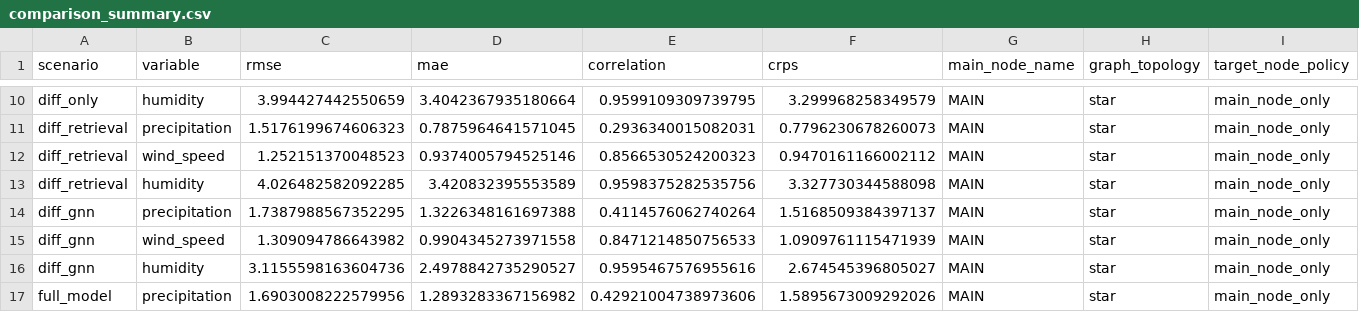
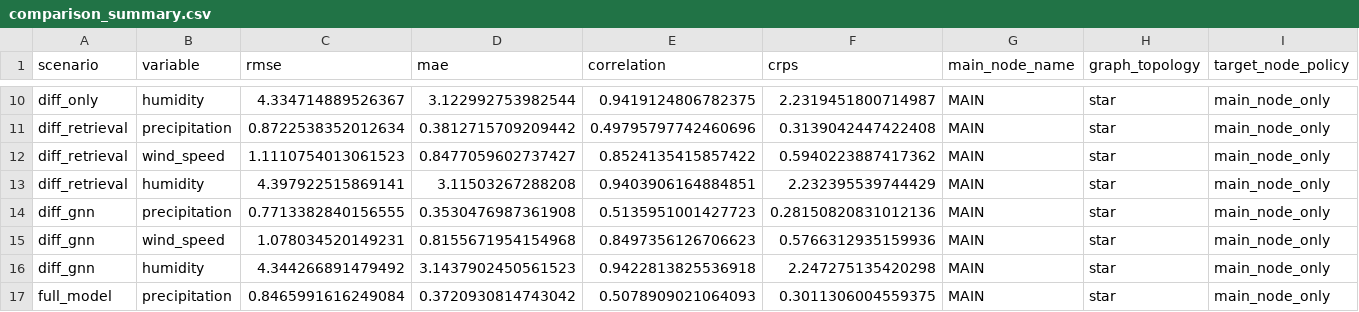
Before and after one commit to Vanszs/Skripsi_Badai, a CSV file: result_test/comparison/comparison_summary.csv, drawn as a sheet; only a part is shown, gaps mark what is left out; the diff covers the shown part only; the diff names each change by its address in the sheet, - before the commit and + after, or states it on an @@ line.

```diff
--- a/result_test/comparison/comparison_summary.csv
+++ b/result_test/comparison/comparison_summary.csv
-C10 (rmse): 3.994427442550659
+C10 (rmse): 4.334714889526367
-D10 (mae): 3.4042367935180664
+D10 (mae): 3.122992753982544
-E10 (correlation): 0.9599109309739795
+E10 (correlation): 0.9419124806782375
-F10 (crps): 3.299968258349579
+F10 (crps): 2.2319451800714987
-C11 (rmse): 1.5176199674606323
+C11 (rmse): 0.8722538352012634
-D11 (mae): 0.7875964641571045
+D11 (mae): 0.3812715709209442
-E11 (correlation): 0.2936340015082031
+E11 (correlation): 0.49795797742460696
-F11 (crps): 0.7796230678260073
+F11 (crps): 0.3139042447422408
-C12 (rmse): 1.252151370048523
+C12 (rmse): 1.1110754013061523
-D12 (mae): 0.9374005794525146
+D12 (mae): 0.8477059602737427
-E12 (correlation): 0.8566530524200323
+E12 (correlation): 0.8524135415857422
-F12 (crps): 0.9470161166002112
+F12 (crps): 0.5940223887417362
-C13 (rmse): 4.026482582092285
+C13 (rmse): 4.397922515869141
-D13 (mae): 3.420832395553589
+D13 (mae): 3.11503267288208
-E13 (correlation): 0.9598375282535756
+E13 (correlation): 0.9403906164884851
-F13 (crps): 3.327730344588098
+F13 (crps): 2.232395539744429
-C14 (rmse): 1.7387988567352295
+C14 (rmse): 0.7713382840156555
-D14 (mae): 1.3226348161697388
+D14 (mae): 0.3530476987361908
-E14 (correlation): 0.4114576062740264
+E14 (correlation): 0.5135951001427723
-F14 (crps): 1.5168509384397137
+F14 (crps): 0.28150820831012136
-C15 (rmse): 1.309094786643982
+C15 (rmse): 1.078034520149231
-D15 (mae): 0.9904345273971558
+D15 (mae): 0.8155671954154968
-E15 (correlation): 0.8471214850756533
+E15 (correlation): 0.8497356126706623
-F15 (crps): 1.0909761115471939
+F15 (crps): 0.5766312935159936
-C16 (rmse): 3.1155598163604736
+C16 (rmse): 4.344266891479492
-D16 (mae): 2.4978842735290527
+D16 (mae): 3.1437902450561523
-E16 (correlation): 0.9595467576955616
+E16 (correlation): 0.9422813825536918
-F16 (crps): 2.674545396805027
+F16 (crps): 2.247275135420298
-C17 (rmse): 1.6903008222579956
+C17 (rmse): 0.8465991616249084
-D17 (mae): 1.2893283367156982
+D17 (mae): 0.3720930814743042
-E17 (correlation): 0.42921004738973606
+E17 (correlation): 0.5078909021064093
-F17 (crps): 1.5895673009292026
+F17 (crps): 0.3011306004559375
```
Also changed, not shown: 40 edited cells elsewhere in this file, 49 other files.
